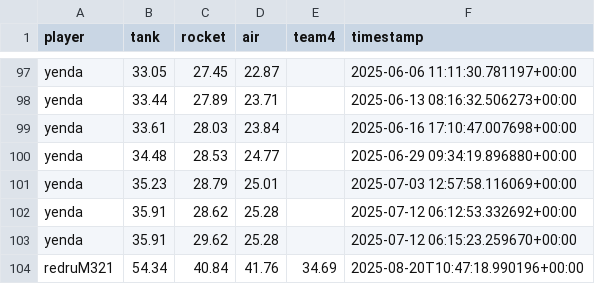
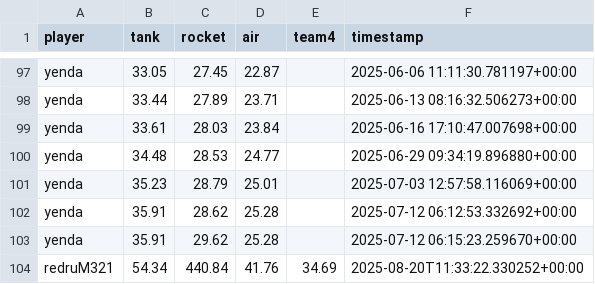
Before and after one commit to Stepanekmi/vs-data-store, a CSV file: data/power_data.csv, drawn as a sheet; only a part is shown, gaps mark what is left out.

Commit message:
powerenter: redruM321

```diff
--- a/data/power_data.csv
+++ b/data/power_data.csv
@@ -103,2 +103,2 @@ yenda,35.91,28.62,25.28,,2025-07-12 06:12:53.332692+00:00
 yenda,35.91,29.62,25.28,,2025-07-12 06:15:23.259670+00:00
-redruM321,54.34,40.84,41.76,34.69,2025-08-20T10:47:18.990196+00:00
+redruM321,54.34,440.84,41.76,34.69,2025-08-20T11:33:22.330252+00:00
```
